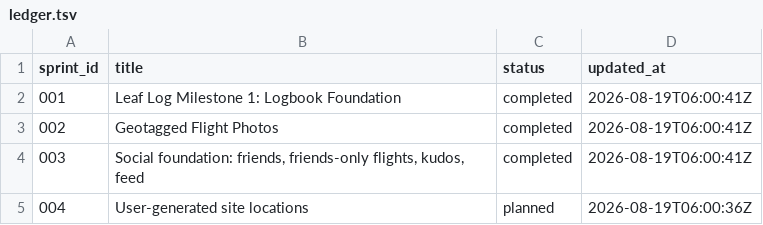
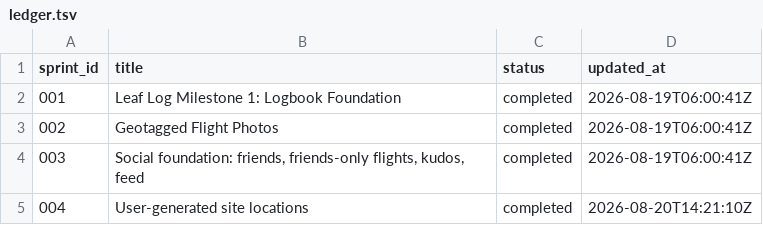
Before and after one commit to adam26-ai/leaf-log, a TSV file: docs/sprints/ledger.tsv, drawn as a sheet.

```diff
--- a/docs/sprints/ledger.tsv
+++ b/docs/sprints/ledger.tsv
@@ -4,2 +4,2 @@ sprint_id	title	status	updated_at
 003	Social foundation: friends, friends-only flights, kudos, feed	completed	2026-08-19T06:00:41Z
-004	User-generated site locations	planned	2026-08-19T06:00:36Z
+004	User-generated site locations	completed	2026-08-20T14:21:10Z
```
